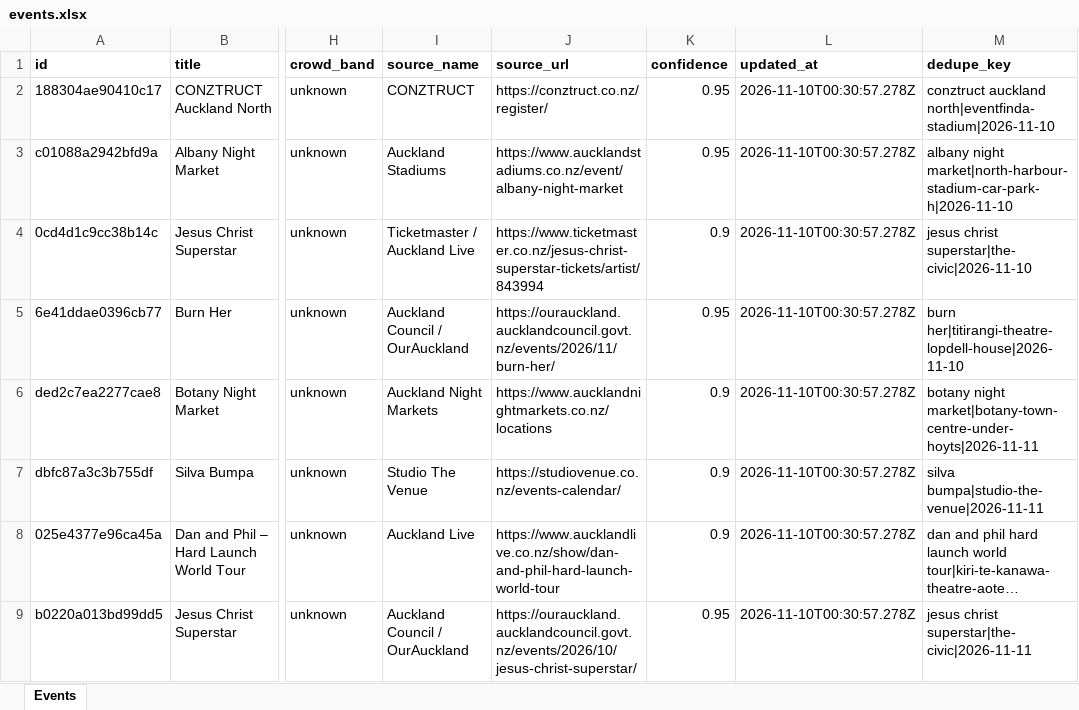
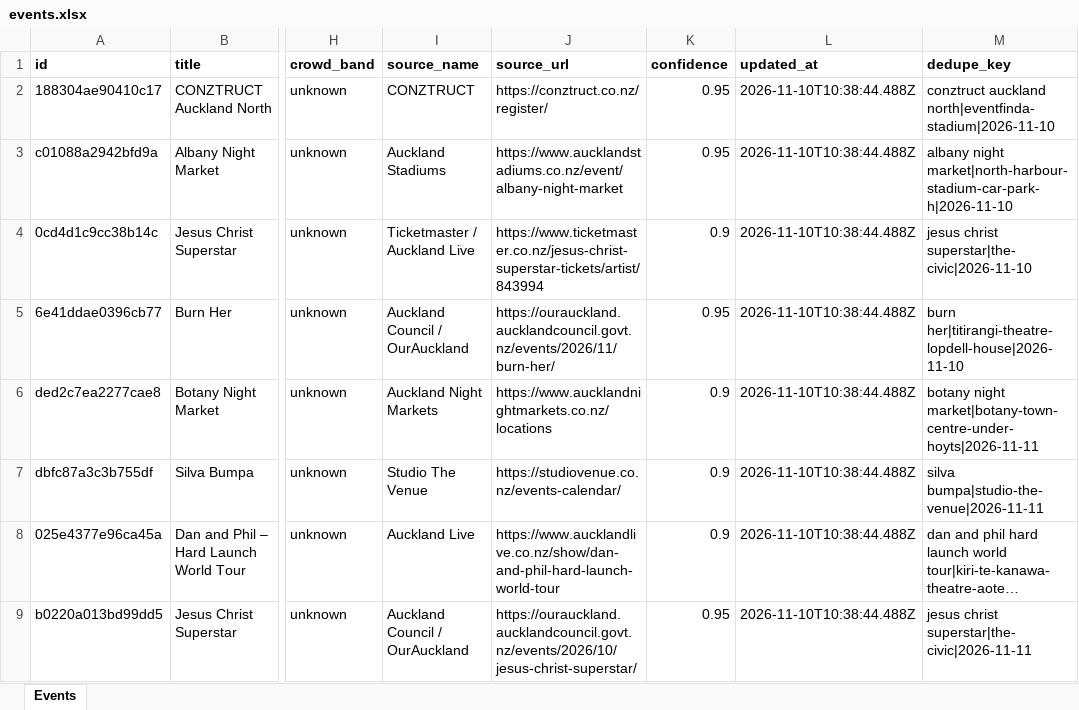
Before and after one commit to sreza756742/crowdroute, an Excel workbook: data/events.xlsx, sheet Events, drawn as a sheet; only a part is shown, gaps mark what is left out; long unchanged cells end in …; values as stored, in another font and other column widths than the file's, no borders; the diff names each change by its address in the sheet, - before the commit and + after, or states it on an @@ line.

```diff
--- a/data/events.xlsx (sheet Events)
+++ b/data/events.xlsx (sheet Events)
-L2:L9 (updated_at): 2026-11-10T00:30:57.278Z
+L2:L9 (updated_at): 2026-11-10T10:38:44.488Z
```
Also changed, not shown: 2 other files.
